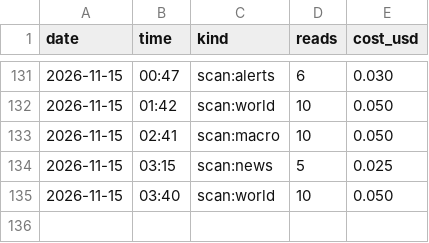
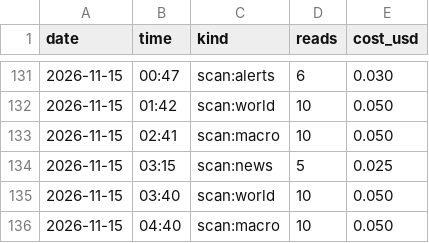
Before and after one commit to issambkkal/x-meme-desk, a CSV file: logs/api_spend.csv, drawn as a sheet; only a part is shown, gaps mark what is left out.

Commit message:
scan: 2026-11-15 04:40

```diff
--- a/logs/api_spend.csv
+++ b/logs/api_spend.csv
@@ -135 +135,2 @@ date,time,kind,reads,cost_usd
 2026-11-15,03:40,scan:world,10,0.050
+2026-11-15,04:40,scan:macro,10,0.050
```
Also changed, not shown: 2 other files.
